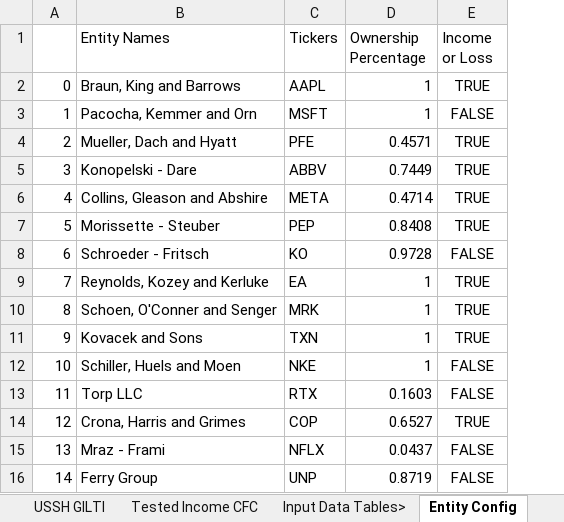
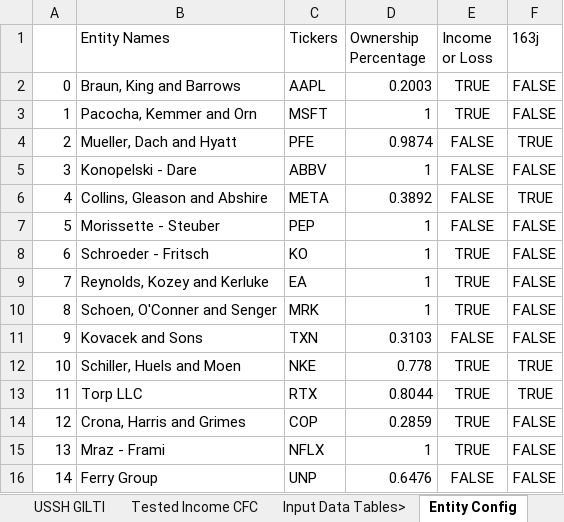
Before and after one commit to tonyshen1999/shadow_model, an Excel workbook: Test GILTI Workbook 163j.xlsx, sheet Entity Config, drawn as a sheet; values as stored, in another font and other column widths than the file's, no borders; the diff names each change by its address in the sheet, - before the commit and + after, or states it on an @@ line.

```diff
--- a/Test GILTI Workbook 163j.xlsx (sheet Entity Config)
+++ b/Test GILTI Workbook 163j.xlsx (sheet Entity Config)
+column F (163j), rows 2-16: FALSE | FALSE | TRUE | FALSE | TRUE | FALSE | FALSE | FALSE | FALSE | FALSE | TRUE | TRUE | FALSE | FALSE | FALSE
-D2 (Ownership Percentage): 1
+D2 (Ownership Percentage): 0.2003
-E3 (Income or Loss): FALSE
+E3 (Income or Loss): TRUE
-D4 (Ownership Percentage): 0.4571
+D4 (Ownership Percentage): 0.9874
-E4:E7 (Income or Loss): TRUE
+E4:E7 (Income or Loss): FALSE
-D5 (Ownership Percentage): 0.7449
+D5 (Ownership Percentage): 1
-D6 (Ownership Percentage): 0.4714
+D6 (Ownership Percentage): 0.3892
-D7 (Ownership Percentage): 0.8408
+D7 (Ownership Percentage): 1
-D8 (Ownership Percentage): 0.9728
+D8 (Ownership Percentage): 1
-E8 (Income or Loss): FALSE
+E8 (Income or Loss): TRUE
-D11 (Ownership Percentage): 1
+D11 (Ownership Percentage): 0.3103
-E11 (Income or Loss): TRUE
+E11 (Income or Loss): FALSE
-D12 (Ownership Percentage): 1
+D12 (Ownership Percentage): 0.778
-E12:E13 (Income or Loss): FALSE
+E12:E13 (Income or Loss): TRUE
-D13 (Ownership Percentage): 0.1603
+D13 (Ownership Percentage): 0.8044
-D14 (Ownership Percentage): 0.6527
+D14 (Ownership Percentage): 0.2859
-D15 (Ownership Percentage): 0.0437
+D15 (Ownership Percentage): 1
-E15 (Income or Loss): FALSE
+E15 (Income or Loss): TRUE
-D16 (Ownership Percentage): 0.8719
+D16 (Ownership Percentage): 0.6476
```
Also changed, not shown: sheet Shadow Tested Income CFC, sheet Tested Income CFC, sheet Output Accounts, sheet Accounts Table, sheet Shadow USSH 951A, sheet Adjustments Table, 1 more sheet, other sheet tabs, formulas that keep their value, 39 other files.
